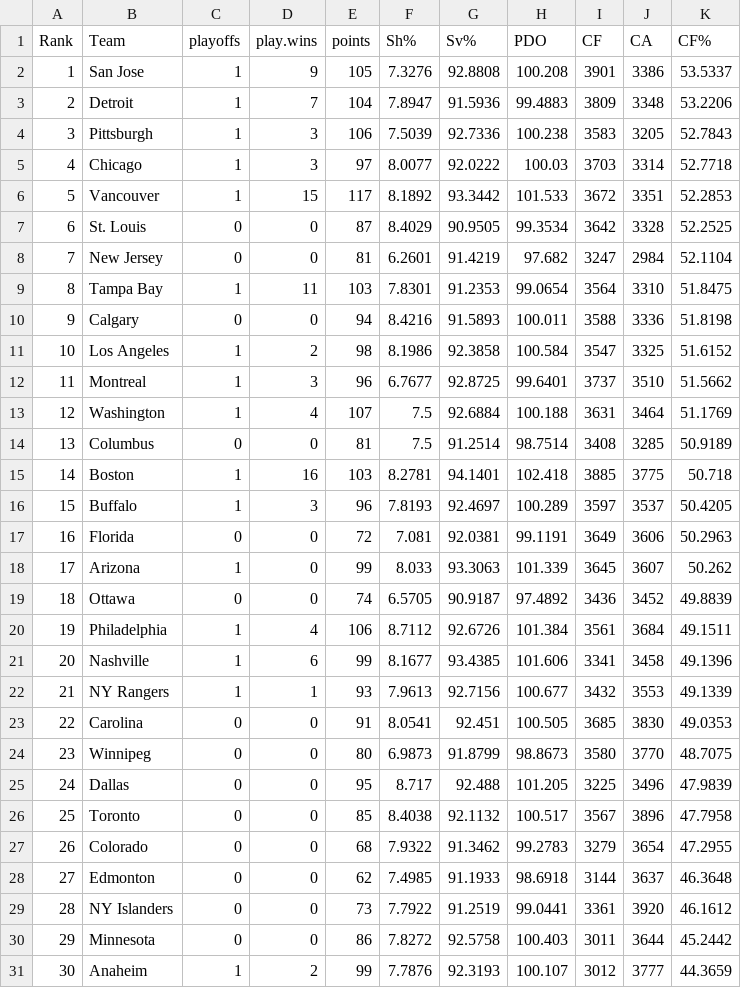
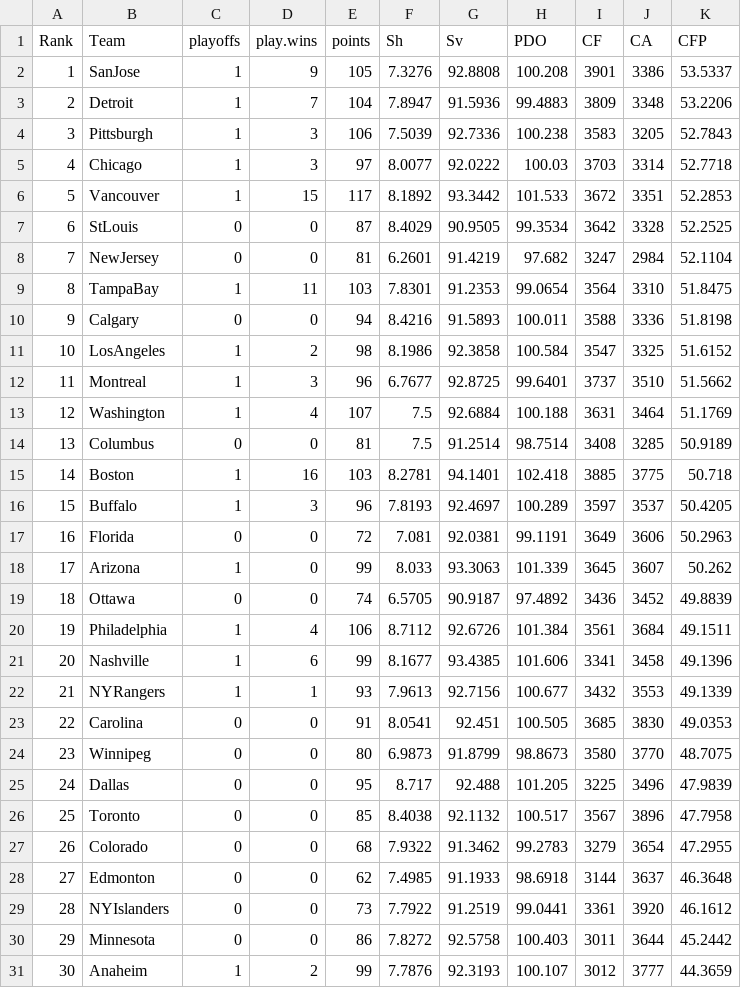
Before and after one commit to pcollin5/myrepo1, a CSV file: f20102011.csv, drawn as a sheet.

Commit message:
Update f20102011.csv

```diff
--- a/f20102011.csv
+++ b/f20102011.csv
@@ -1,3 +1,3 @@
-Rank,Team,playoffs,play.wins,points,Sh%,Sv%,PDO,CF,CA,CF%
-1,San Jose,1,9,105,7.3276,92.8808,100.208,3901,3386,53.5337
+Rank,Team,playoffs,play.wins,points,Sh,Sv,PDO,CF,CA,CFP
+1,SanJose,1,9,105,7.3276,92.8808,100.208,3901,3386,53.5337
 2,Detroit,1,7,104,7.8947,91.5936,99.4883,3809,3348,53.2206
@@ -6,7 +6,7 @@ Rank,Team,playoffs,play.wins,points,Sh%,Sv%,PDO,CF,CA,CF%
 5,Vancouver,1,15,117,8.1892,93.3442,101.533,3672,3351,52.2853
-6,St. Louis,0,0,87,8.4029,90.9505,99.3534,3642,3328,52.2525
-7,New Jersey,0,0,81,6.2601,91.4219,97.682,3247,2984,52.1104
-8,Tampa Bay,1,11,103,7.8301,91.2353,99.0654,3564,3310,51.8475
+6,StLouis,0,0,87,8.4029,90.9505,99.3534,3642,3328,52.2525
+7,NewJersey,0,0,81,6.2601,91.4219,97.682,3247,2984,52.1104
+8,TampaBay,1,11,103,7.8301,91.2353,99.0654,3564,3310,51.8475
 9,Calgary,0,0,94,8.4216,91.5893,100.011,3588,3336,51.8198
-10,Los Angeles,1,2,98,8.1986,92.3858,100.584,3547,3325,51.6152
+10,LosAngeles,1,2,98,8.1986,92.3858,100.584,3547,3325,51.6152
 11,Montreal,1,3,96,6.7677,92.8725,99.6401,3737,3510,51.5662
@@ -21,3 +21,3 @@ Rank,Team,playoffs,play.wins,points,Sh%,Sv%,PDO,CF,CA,CF%
 20,Nashville,1,6,99,8.1677,93.4385,101.606,3341,3458,49.1396
-21,NY Rangers,1,1,93,7.9613,92.7156,100.677,3432,3553,49.1339
+21,NYRangers,1,1,93,7.9613,92.7156,100.677,3432,3553,49.1339
 22,Carolina,0,0,91,8.0541,92.451,100.505,3685,3830,49.0353
@@ -28,3 +28,3 @@ Rank,Team,playoffs,play.wins,points,Sh%,Sv%,PDO,CF,CA,CF%
 27,Edmonton,0,0,62,7.4985,91.1933,98.6918,3144,3637,46.3648
-28,NY Islanders,0,0,73,7.7922,91.2519,99.0441,3361,3920,46.1612
+28,NYIslanders,0,0,73,7.7922,91.2519,99.0441,3361,3920,46.1612
 29,Minnesota,0,0,86,7.8272,92.5758,100.403,3011,3644,45.2442
```
